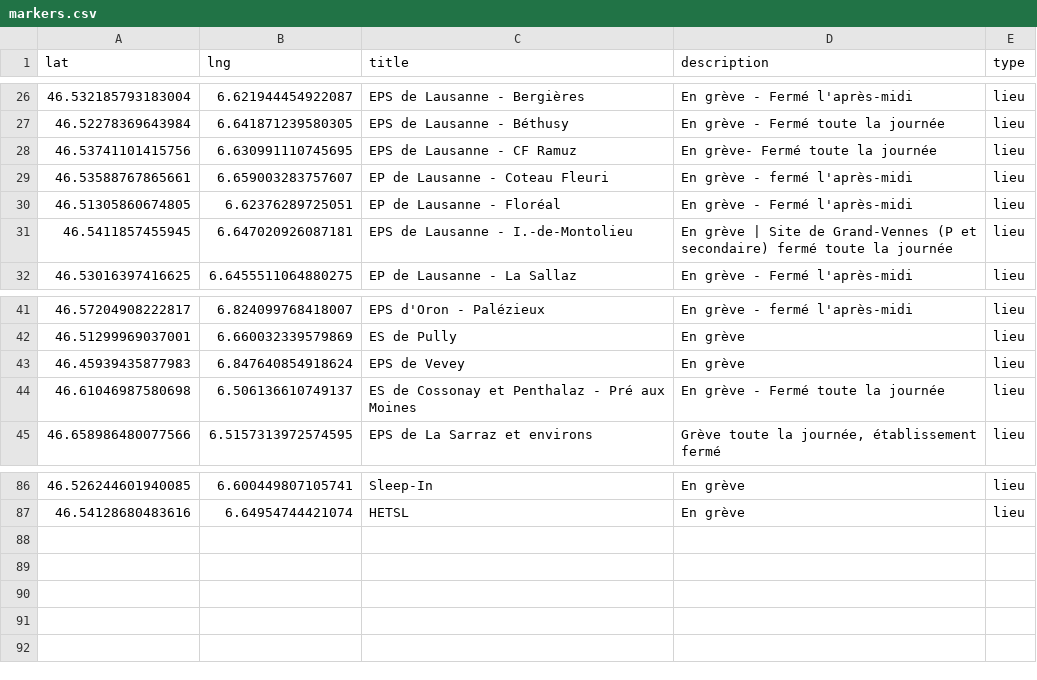
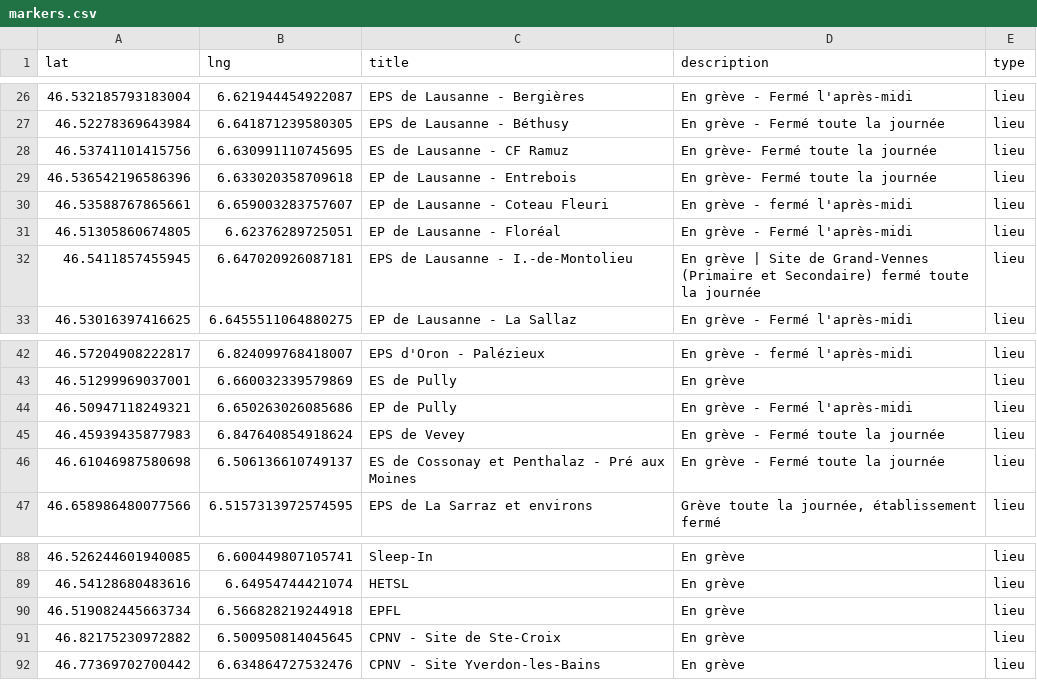
Before and after one commit to romgotz/mobilisation-vd-2025, a CSV file: markers.csv, drawn as a sheet; only a part is shown, gaps mark what is left out.

Commit message:
Update markers.csv

```diff
--- a/markers.csv
+++ b/markers.csv
@@ -27,6 +27,7 @@ lat,lng,title,description,type
 46.52278369643984, 6.641871239580305,EPS de Lausanne - Béthusy,"En grève - Fermé toute la journée",lieu
-46.53741101415756, 6.630991110745695,EPS de Lausanne - CF Ramuz,"En grève- Fermé toute la journée",lieu
+46.53741101415756, 6.630991110745695,ES de Lausanne - CF Ramuz,"En grève- Fermé toute la journée",lieu
+46.536542196586396, 6.633020358709618,EP de Lausanne - Entrebois,"En grève- Fermé toute la journée",lieu
 46.53588767865661, 6.659003283757607,EP de Lausanne - Coteau Fleuri,"En grève - fermé l'après-midi",lieu
 46.51305860674805, 6.62376289725051,EP de Lausanne - Floréal,"En grève - Fermé l'après-midi",lieu
-46.5411857455945, 6.647020926087181,EPS de Lausanne - I.-de-Montolieu,"En grève | Site de Grand-Vennes (P et secondaire) fermé toute la journée",lieu
+46.5411857455945, 6.647020926087181,EPS de Lausanne - I.-de-Montolieu,"En grève | Site de Grand-Vennes (Primaire et Secondaire) fermé toute la journée",lieu
 46.53016397416625, 6.6455511064880275,EP de Lausanne - La Sallaz,"En grève - Fermé l'après-midi",lieu
@@ -42,3 +43,4 @@ lat,lng,title,description,type
 46.51299969037001, 6.660032339579869,ES de Pully,"En grève",lieu
-46.45939435877983, 6.847640854918624,EPS de Vevey,"En grève",lieu
+46.50947118249321, 6.650263026085686,EP de Pully,"En grève - Fermé l'après-midi",lieu
+46.45939435877983, 6.847640854918624,EPS de Vevey,"En grève - Fermé toute la journée",lieu
 46.61046987580698, 6.506136610749137,ES de Cossonay et Penthalaz - Pré aux Moines,"En grève - Fermé toute la journée",lieu
@@ -87 +89,4 @@ lat,lng,title,description,type
 46.54128680483616, 6.64954744421074, HETSL, "En grève", lieu
+46.519082445663734, 6.566828219244918, EPFL, "En grève", lieu
+46.82175230972882, 6.500950814045645, CPNV - Site de Ste-Croix, "En grève", lieu
+46.77369702700442, 6.634864727532476, CPNV - Site Yverdon-les-Bains, "En grève", lieu
```
